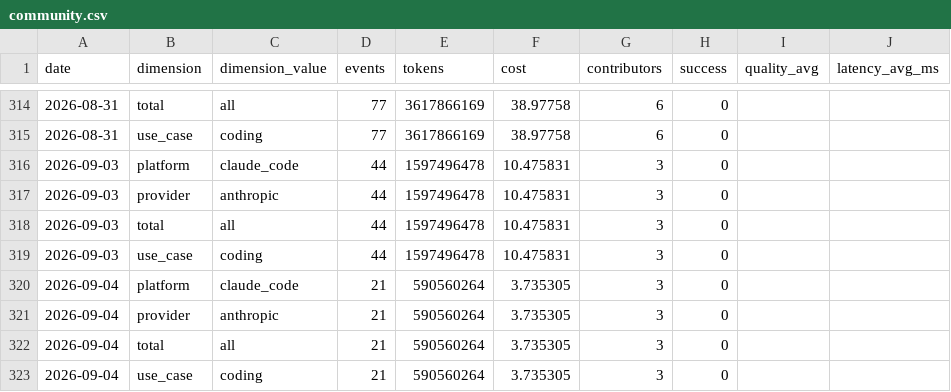
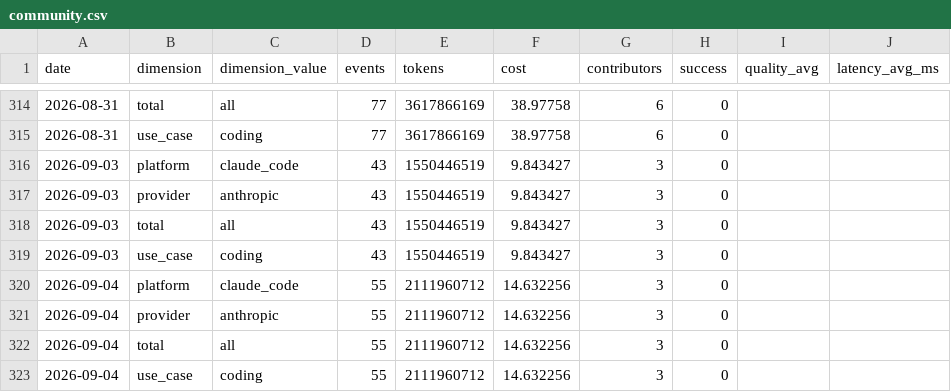
Before and after one commit to Kevinchamplin/mytokentracker-open-data, a CSV file: data/community.csv, drawn as a sheet; only a part is shown, gaps mark what is left out.

```diff
--- a/data/community.csv
+++ b/data/community.csv
@@ -315,9 +315,9 @@ date,dimension,dimension_value,events,tokens,cost,contributors,success,quality_a
 2026-08-31,use_case,coding,77,3617866169,38.97758,6,0,,
-2026-09-03,platform,claude_code,44,1597496478,10.475831,3,0,,
-2026-09-03,provider,anthropic,44,1597496478,10.475831,3,0,,
-2026-09-03,total,all,44,1597496478,10.475831,3,0,,
-2026-09-03,use_case,coding,44,1597496478,10.475831,3,0,,
-2026-09-04,platform,claude_code,21,590560264,3.735305,3,0,,
-2026-09-04,provider,anthropic,21,590560264,3.735305,3,0,,
-2026-09-04,total,all,21,590560264,3.735305,3,0,,
-2026-09-04,use_case,coding,21,590560264,3.735305,3,0,,
+2026-09-03,platform,claude_code,43,1550446519,9.843427,3,0,,
+2026-09-03,provider,anthropic,43,1550446519,9.843427,3,0,,
+2026-09-03,total,all,43,1550446519,9.843427,3,0,,
+2026-09-03,use_case,coding,43,1550446519,9.843427,3,0,,
+2026-09-04,platform,claude_code,55,2111960712,14.632256,3,0,,
+2026-09-04,provider,anthropic,55,2111960712,14.632256,3,0,,
+2026-09-04,total,all,55,2111960712,14.632256,3,0,,
+2026-09-04,use_case,coding,55,2111960712,14.632256,3,0,,
```
Also changed, not shown: data/cost-index.csv, 4 other files.
